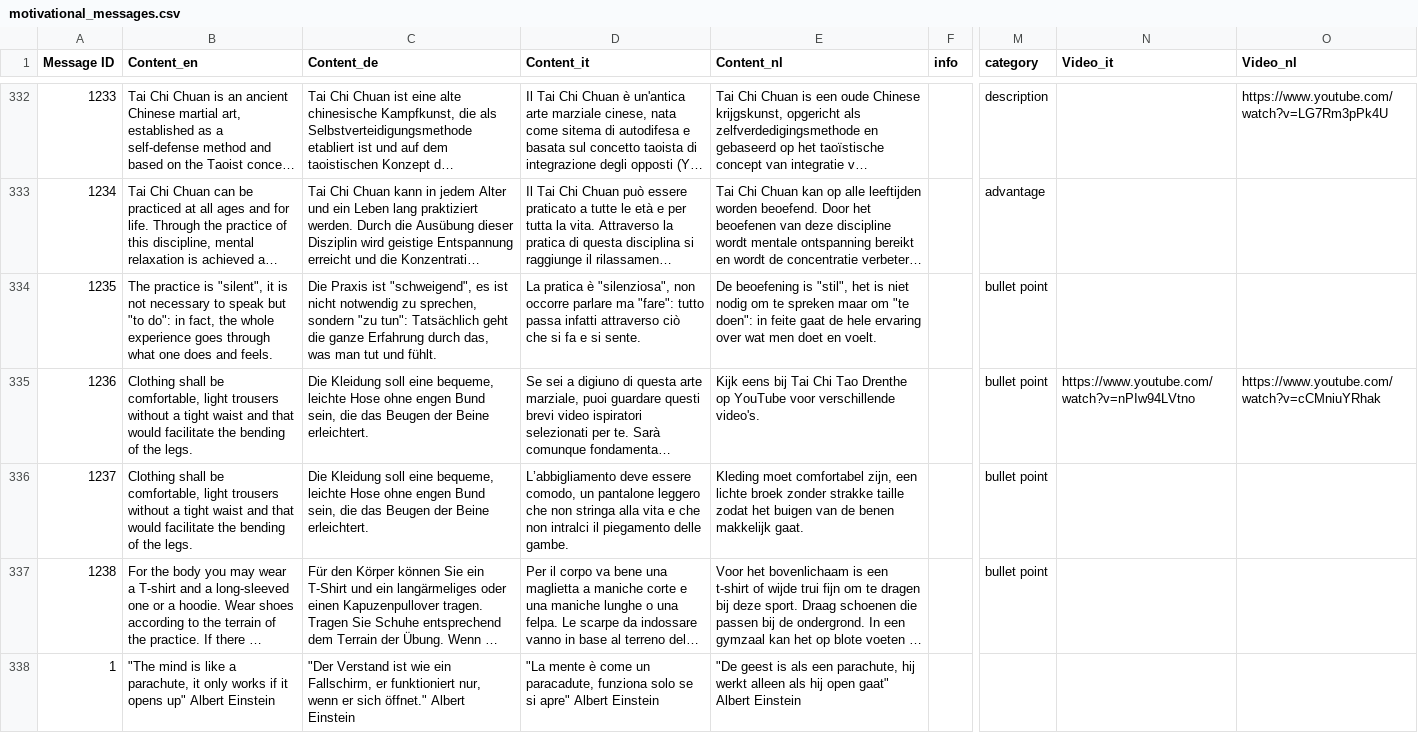
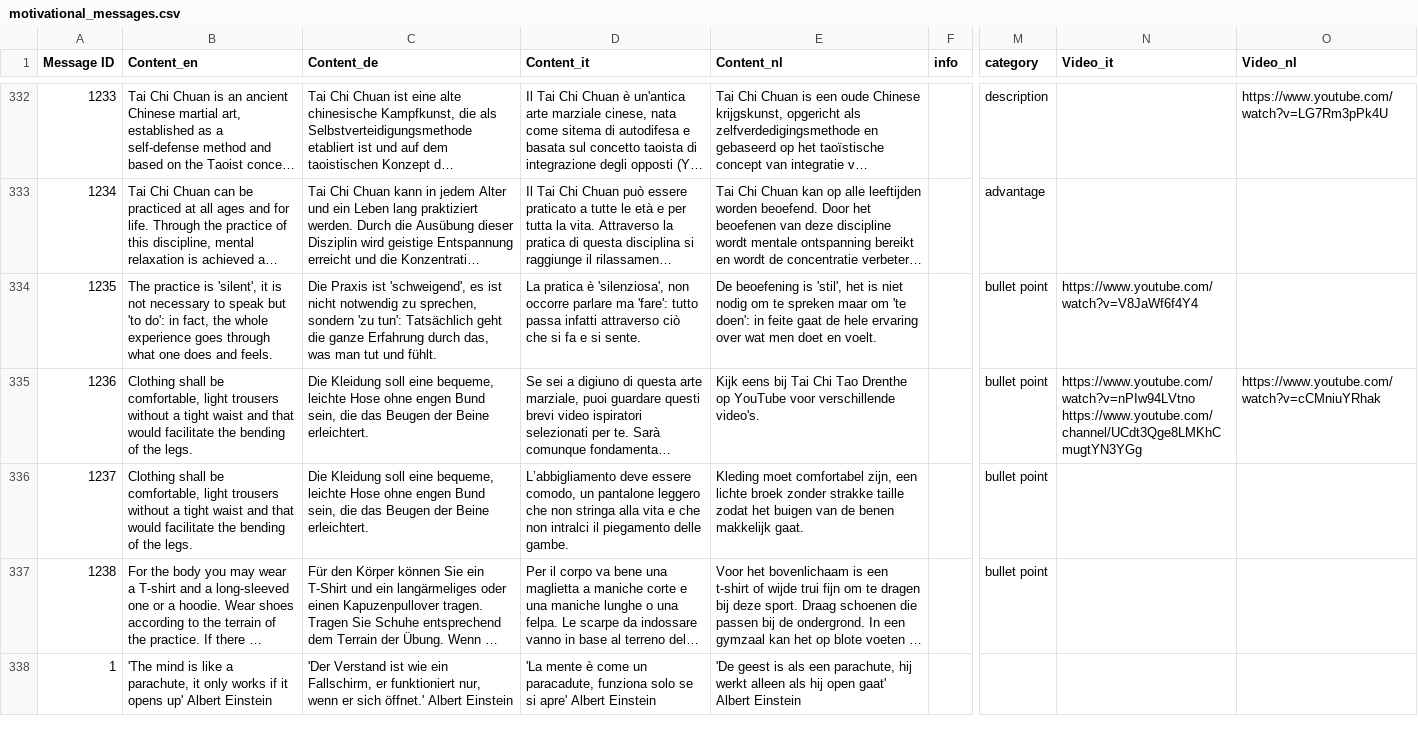
Before and after one commit to niklashungerlaender/reasoner_agewell, a CSV file: motivational_messages.csv, drawn as a sheet; only a part is shown, gaps mark what is left out; long unchanged cells end in …; the diff covers the shown part only; the diff names each change by its address in the sheet, - before the commit and + after, or states it on an @@ line.

```diff
--- a/motivational_messages.csv
+++ b/motivational_messages.csv
-B334 (Content_en): …practice is "silent", it is not necessary to speak but "to do": in fact,…
+B334 (Content_en): …practice is 'silent', it is not necessary to speak but 'to do': in fact,…
-C334 (Content_de): …Praxis ist "schweigend", es ist nicht notwendig zu sprechen, sondern "zu tun": Tatsächlich geht…
+C334 (Content_de): …Praxis ist 'schweigend', es ist nicht notwendig zu sprechen, sondern 'zu tun': Tatsächlich geht…
-D334 (Content_it): …pratica è "silenziosa", non occorre parlare ma "fare": tutto passa…
+D334 (Content_it): …pratica è 'silenziosa', non occorre parlare ma 'fare': tutto passa…
-E334 (Content_nl): …beoefening is "stil", het is niet nodig om te spreken maar om "te doen": in feite…
+E334 (Content_nl): …beoefening is 'stil', het is niet nodig om te spreken maar om 'te doen': in feite…
-N334 (Video_it): (empty)
+N334 (Video_it): https://www.youtube.com/watch?v=V8JaWf6f4Y4
-N335 (Video_it): https://www.youtube.com/watch?v=nPIw94LVtno
+N335 (Video_it): https://www.youtube.com/watch?v=nPIw94LVtno https://www.youtube.com/channel/UCdt3Qge8LMKhCmugtYN3YGg
-B338 (Content_en): "The mind is like a parachute, it only works if it opens up" Albert Einstein
+B338 (Content_en): 'The mind is like a parachute, it only works if it opens up' Albert Einstein
-C338 (Content_de): "Der Verstand ist wie ein Fallschirm, er funktioniert nur, wenn er sich öffnet." Albert Einstein
+C338 (Content_de): 'Der Verstand ist wie ein Fallschirm, er funktioniert nur, wenn er sich öffnet.' Albert Einstein
-D338 (Content_it): "La mente è come un paracadute, funziona solo se si apre" Albert Einstein
+D338 (Content_it): 'La mente è come un paracadute, funziona solo se si apre' Albert Einstein
-E338 (Content_nl): "De geest is als een parachute, hij werkt alleen als hij open gaat" Albert Einstein
+E338 (Content_nl): 'De geest is als een parachute, hij werkt alleen als hij open gaat' Albert Einstein
```
Also changed, not shown: 131 edited cells elsewhere in this file, 2 other files.
